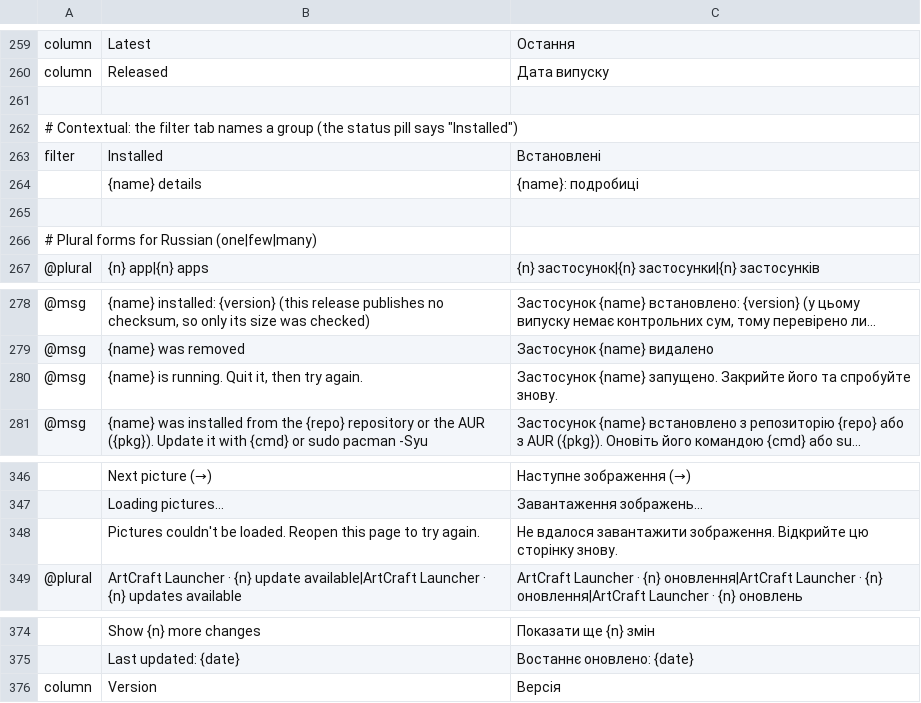
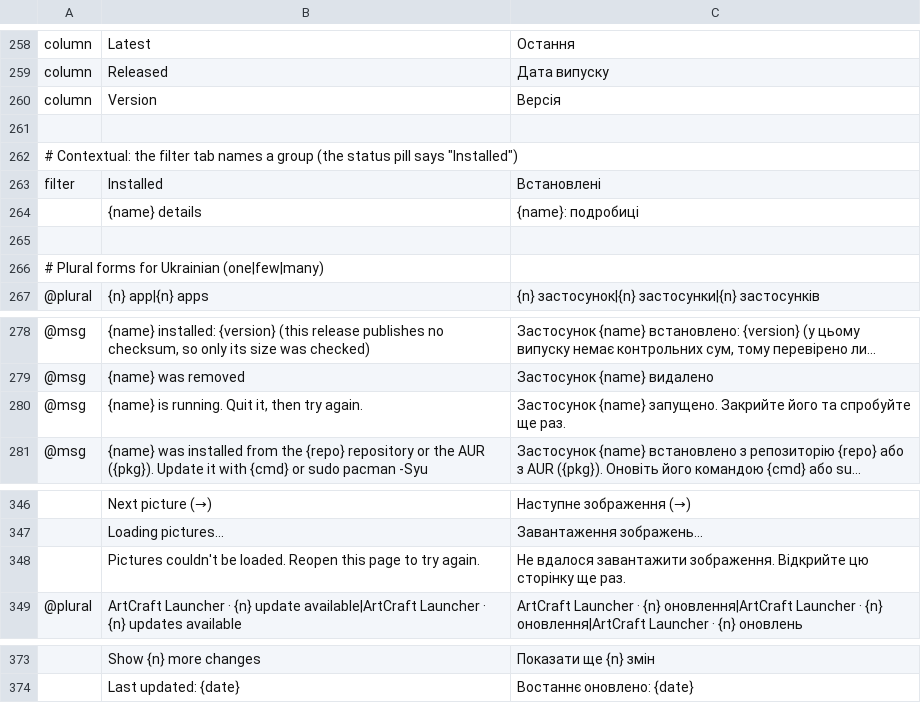
Before and after one commit to BrunIF/craft-launcher, a TSV file: crates/ui-egui/src/i18n/uk.tsv, drawn as a sheet; only a part is shown, gaps mark what is left out; long unchanged cells end in …; the diff covers the shown part only; the diff names each change by its address in the sheet, - before the commit and + after, or states it on an @@ line.

Commit message:
Revert "i18n(uk): add missing strings and clean up "ще раз" to "знову""
This reverts commit ebd0ce55f3a5c0095f623ae91654a5db260d07e4.

```diff
--- a/crates/ui-egui/src/i18n/uk.tsv
+++ b/crates/ui-egui/src/i18n/uk.tsv
@@ row 376 moved to row 260: column @@
-A266: # Plural forms for Russian (one|few|many)
+A266: # Plural forms for Ukrainian (one|few|many)
-C280: …та спробуйте знову.
+C280: …та спробуйте ще раз.
-C348: …цю сторінку знову.
+C348: …цю сторінку ще раз.
```
Also changed, not shown: 2 removed rows and 7 edited cells elsewhere in this file.
